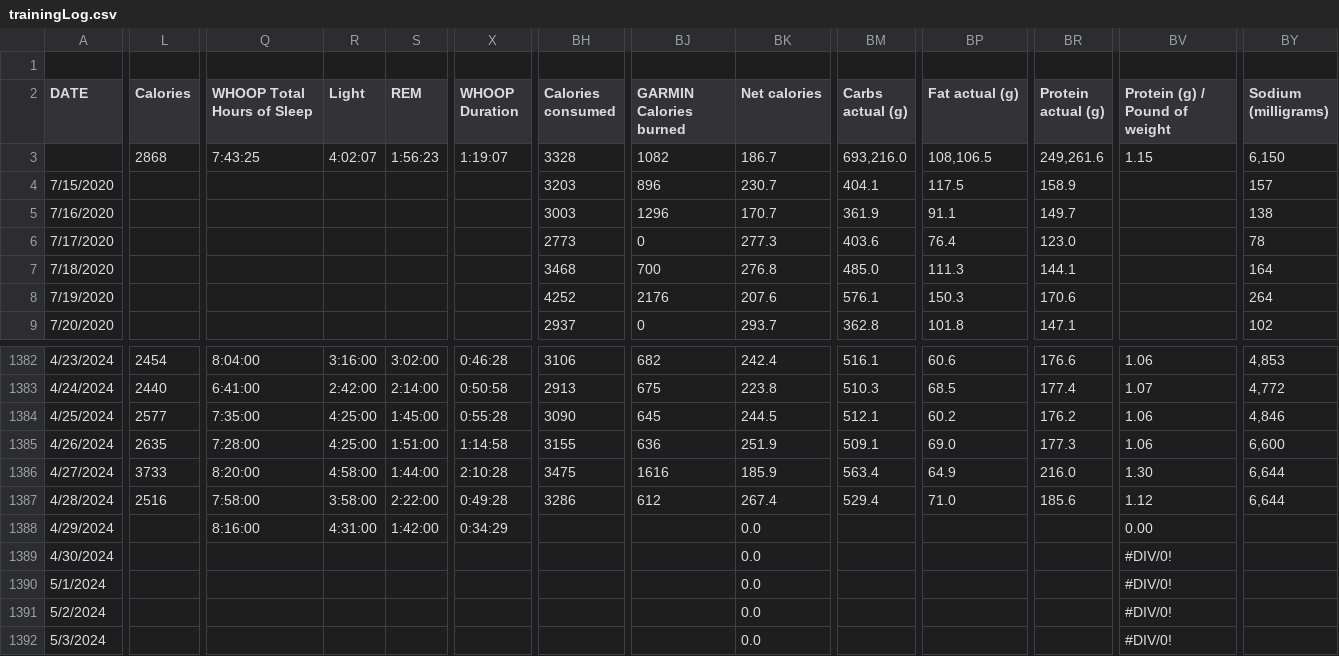
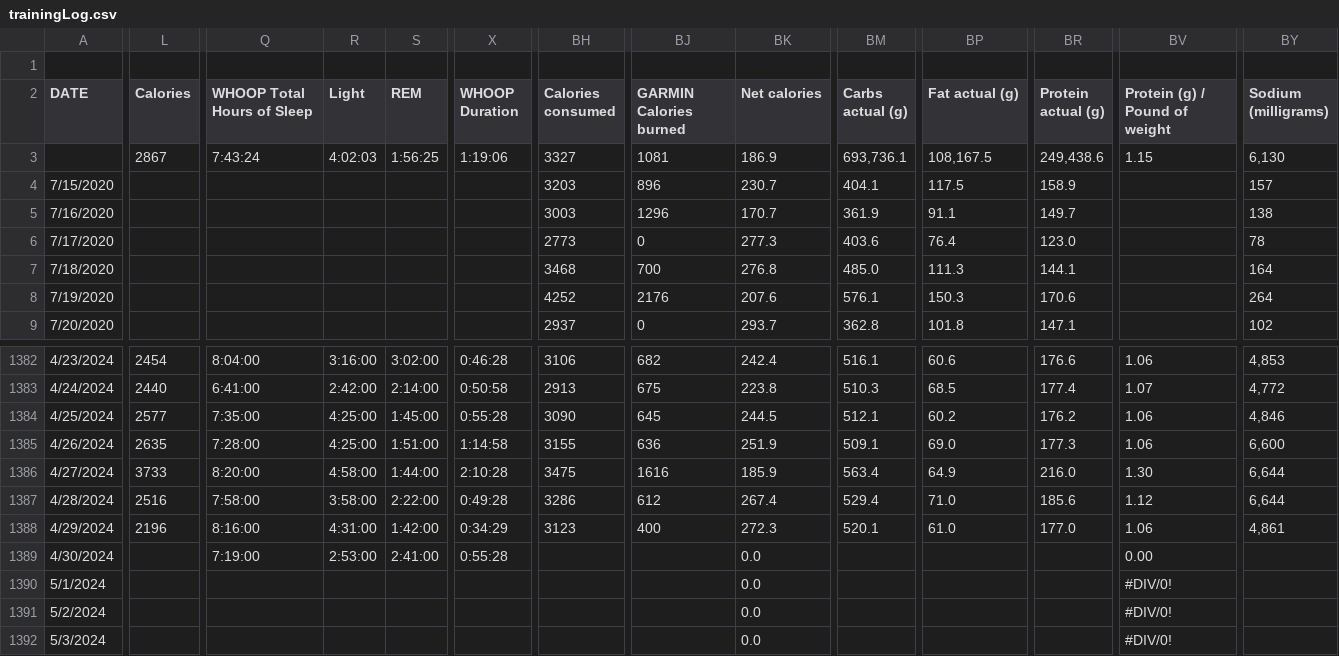
Before and after one commit to ptsouth97/traininglogWebserver, a CSV file: trainingLog.csv, drawn as a sheet; only a part is shown, gaps mark what is left out; removed rows and columns are numbered as before the commit, all else as after; rows hold the shown columns only; the diff covers the shown part only; the diff names each change by its address in the sheet, - before the commit and + after, or states it on an @@ line.

```diff
--- a/trainingLog.csv
+++ b/trainingLog.csv
-L3 (Calories): 2868
+L3 (Calories): 2867
-Q3 (WHOOP Total Hours of Sleep): 7:43:25
+Q3 (WHOOP Total Hours of Sleep): 7:43:24
-R3 (Light): 4:02:07
+R3 (Light): 4:02:03
-S3 (REM): 1:56:23
+S3 (REM): 1:56:25
-X3 (WHOOP Duration): 1:19:07
+X3 (WHOOP Duration): 1:19:06
-BH3 (Calories consumed): 3328
+BH3 (Calories consumed): 3327
-BJ3 (GARMIN Calories burned): 1082
+BJ3 (GARMIN Calories burned): 1081
-BK3 (Net calories): 186.7
+BK3 (Net calories): 186.9
-BM3 (Carbs actual (g)): 693,216.0
+BM3 (Carbs actual (g)): 693,736.1
-BP3 (Fat actual (g)): 108,106.5
+BP3 (Fat actual (g)): 108,167.5
-BR3 (Protein actual (g)): 249,261.6
+BR3 (Protein actual (g)): 249,438.6
-BY3 (Sodium (milligrams)): 6,150
+BY3 (Sodium (milligrams)): 6,130
-L1388 (Calories): (empty)
+L1388 (Calories): 2196
-BH1388 (Calories consumed): (empty)
+BH1388 (Calories consumed): 3123
-BJ1388 (GARMIN Calories burned): (empty)
+BJ1388 (GARMIN Calories burned): 400
-BK1388 (Net calories): 0.0
+BK1388 (Net calories): 272.3
-BM1388 (Carbs actual (g)): (empty)
+BM1388 (Carbs actual (g)): 520.1
-BP1388 (Fat actual (g)): (empty)
+BP1388 (Fat actual (g)): 61.0
-BR1388 (Protein actual (g)): (empty)
+BR1388 (Protein actual (g)): 177.0
-BV1388 (Protein (g) / Pound of weight): 0.00
+BV1388 (Protein (g) / Pound of weight): 1.06
-BY1388 (Sodium (milligrams)): (empty)
+BY1388 (Sodium (milligrams)): 4,861
-row 1389: 4/30/2024 |  |  |  |  |  |  |  | 0.0 |  |  |  | #DIV/0!
+row 1389: 4/30/2024 |  | 7:19:00 | 2:53:00 | 2:41:00 | 0:55:28 |  |  | 0.0 |  |  |  | 0.00
```
Also changed, not shown: 11 edited cells elsewhere in this file, 6 other files.
